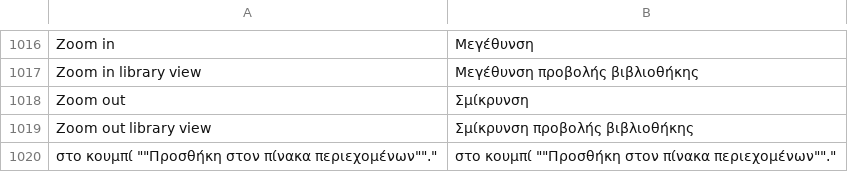
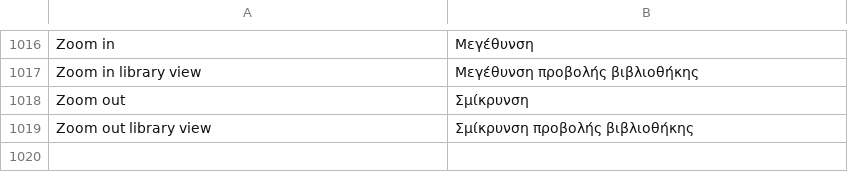
Before and after one commit to huridocs/uwazi, a CSV file: contents/ui-translations/el.csv, drawn as a sheet; only a part is shown, gaps mark what is left out; the diff names each change by its address in the sheet, - before the commit and + after, or states it on an @@ line.

Commit message:
fixed extra key

```diff
--- a/contents/ui-translations/el.csv
+++ b/contents/ui-translations/el.csv
-row 1020: στο κουμπί ""Προσθήκη στον πίνακα περιεχομένων""." | στο κουμπί ""Προσθήκη στον πίνακα περιεχομένων""."
```
